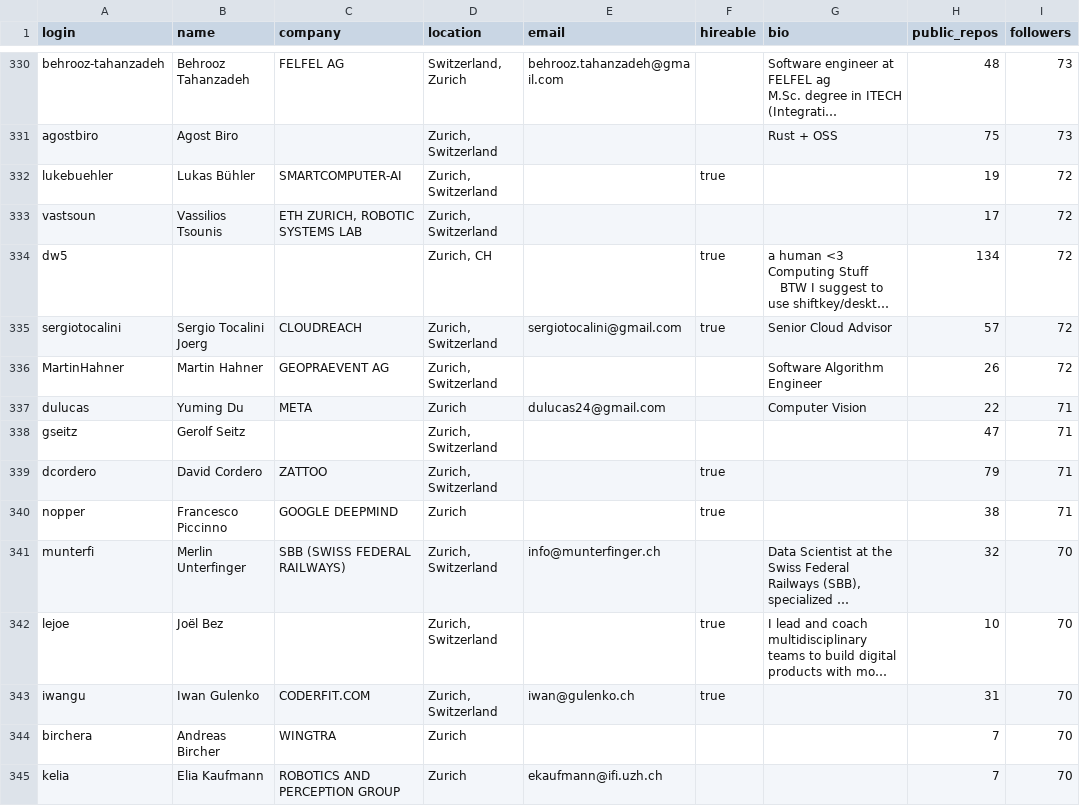
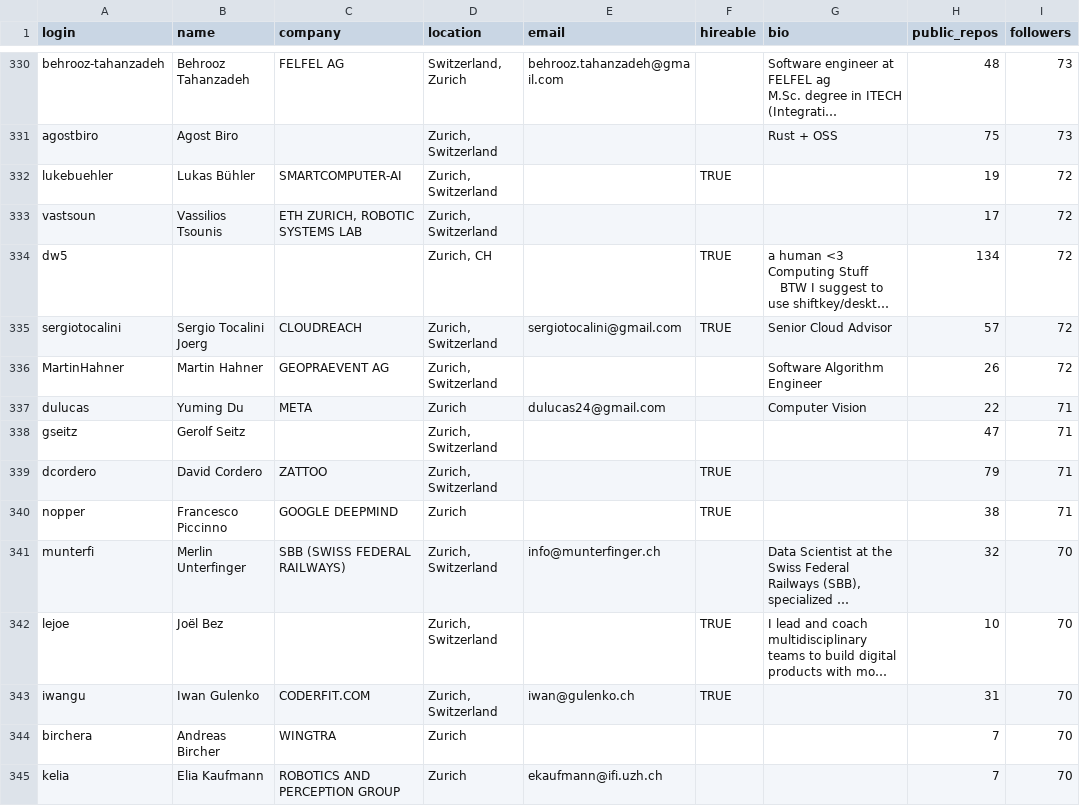
Before and after one commit to gotherwal/TDS_Project1, a CSV file: users.csv, drawn as a sheet; only a part is shown, gaps mark what is left out; long unchanged cells end in …; the diff covers the shown part only; the diff names each change by its address in the sheet, - before the commit and + after, or states it on an @@ line.

Commit message:
second commit

```diff
--- a/users.csv
+++ b/users.csv
-F332 (hireable): true
+F332 (hireable): TRUE
-F334:F335 (hireable): true
+F334:F335 (hireable): TRUE
-F339:F340 (hireable): true
+F339:F340 (hireable): TRUE
-F342:F343 (hireable): true
+F342:F343 (hireable): TRUE
```
Also changed, not shown: 94 edited cells elsewhere in this file.
